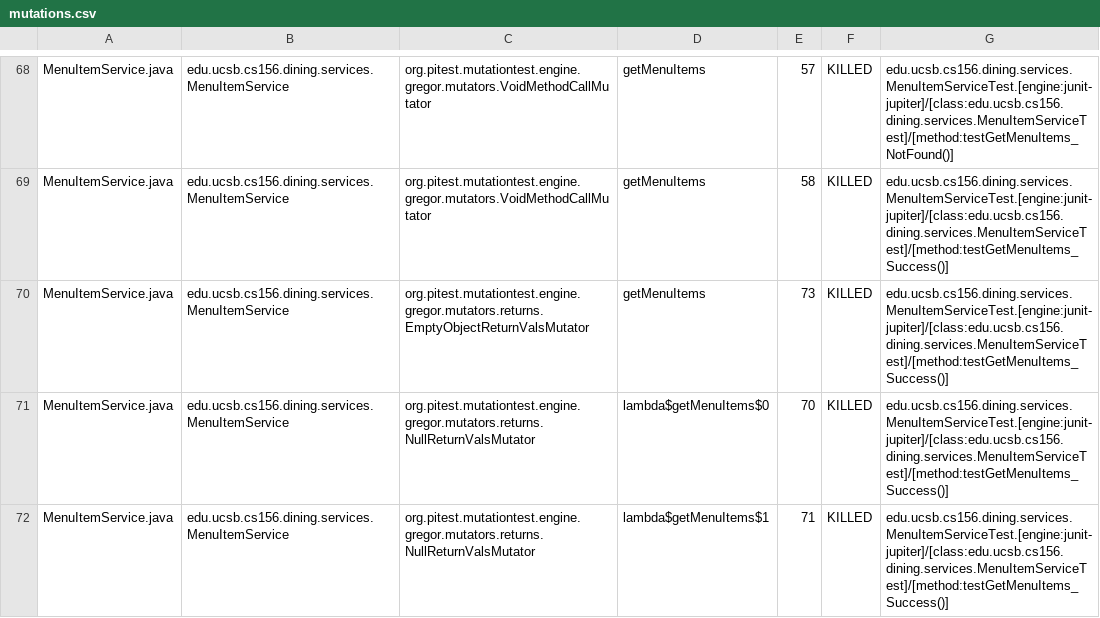
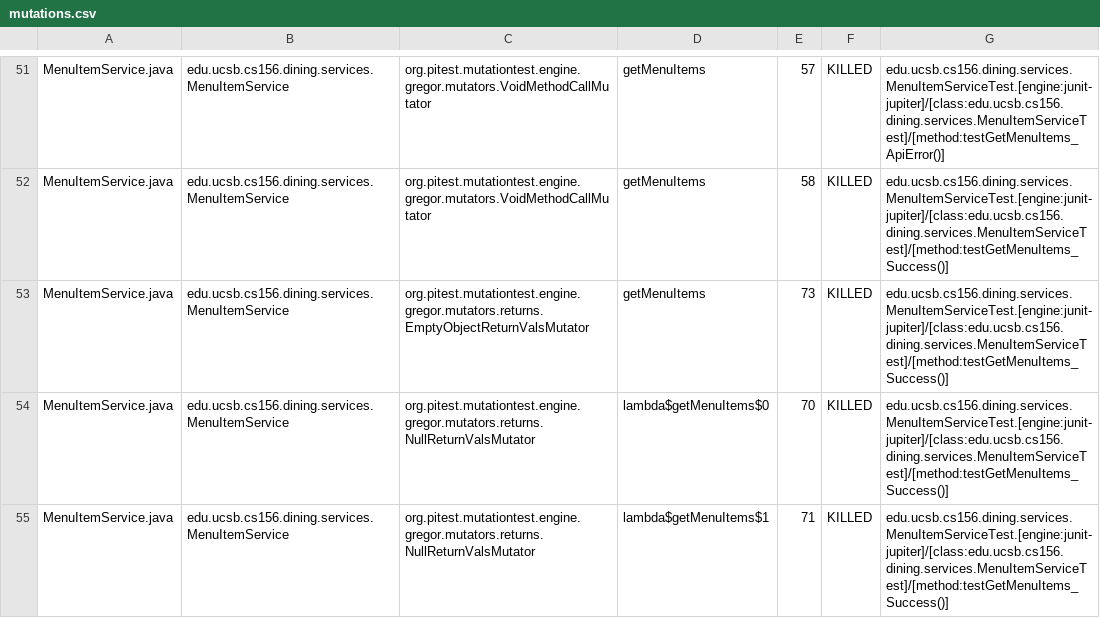
Before and after one commit to ucsb-cs156-f24/proj-dining-f24-15, a CSV file: prs/54/pitest/mutations.csv, drawn as a sheet; only a part is shown, gaps mark what is left out; addresses are those after the commit; the diff covers the shown part only; the diff names each change by its address in the sheet, - before the commit and + after, or states it on an @@ line.

Commit message:
Deploying to gh-pages from @ ucsb-cs156-f24/proj-dining-f24-15@fa26d9a32187328c4c04b58f402d094cf9623c5c 🚀

```diff
--- a/prs/54/pitest/mutations.csv
+++ b/prs/54/pitest/mutations.csv
-G51: edu.ucsb.cs156.dining.services.MenuItemServiceTest.[engine:junit-jupiter]/[class:edu.ucsb.cs156.dining.services.MenuItemServiceTest]/[method:testGetMenuItems_NotFound()]
+G51: edu.ucsb.cs156.dining.services.MenuItemServiceTest.[engine:junit-jupiter]/[class:edu.ucsb.cs156.dining.services.MenuItemServiceTest]/[method:testGetMenuItems_ApiError()]
```
Also changed, not shown: 2 added rows, 2 removed rows and 43 moved rows elsewhere in this file, 18 other files.
